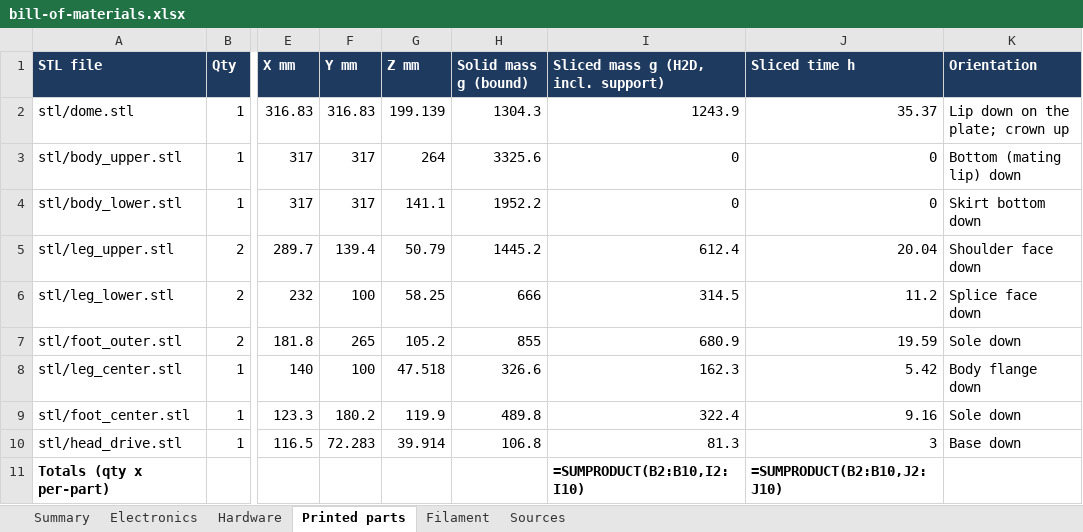
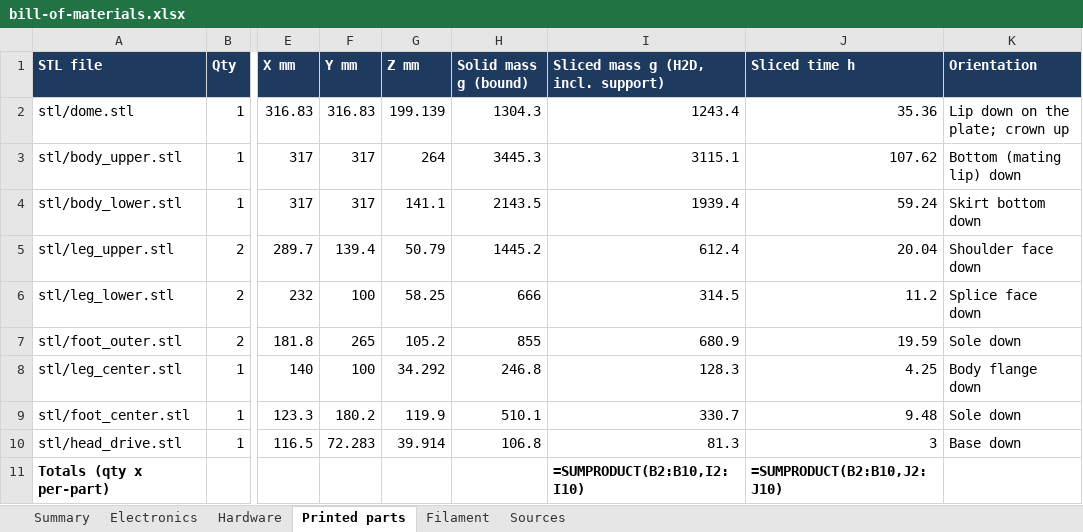
Before and after one commit to JeremyProffittOrg/robots, an Excel workbook: fable-r2d2/bom/bill-of-materials.xlsx, sheet Printed parts, drawn as a sheet; only a part is shown, gaps mark what is left out; values as stored, in another font and other column widths than the file's, no borders; formulas without a stored value are shown as written; the diff names each change by its address in the sheet, - before the commit and + after, or states it on an @@ line.

Commit message:
fable-r2d2: final package - 9/9 slice check, 99-page manual and full verification
- every part slices on the H2D with no warnings: 10,053.9 g and 320.6 h for twelve pieces
- 99-page illustrated manual, 33 figures embedded, every page rendered
- bill-of-materials spreadsheet refreshed with the final print figures
- scripts/verify.py ALL PASS: images, cad, bom, wiring, firmware, audio, drawings, manual, video

```diff
--- a/fable-r2d2/bom/bill-of-materials.xlsx (sheet Printed parts)
+++ b/fable-r2d2/bom/bill-of-materials.xlsx (sheet Printed parts)
-I2: 1243.9
+I2: 1243.4
-J2 (Sliced time h): 35.37
+J2 (Sliced time h): 35.36
-H3 (Solid mass g (bound)): 3325.6
+H3 (Solid mass g (bound)): 3445.3
-I3: 0
+I3: 3115.1
-J3 (Sliced time h): 0
+J3 (Sliced time h): 107.62
-H4 (Solid mass g (bound)): 1952.2
+H4 (Solid mass g (bound)): 2143.5
-I4: 0
+I4: 1939.4
-J4 (Sliced time h): 0
+J4 (Sliced time h): 59.24
-G8 (Z mm): 47.518
+G8 (Z mm): 34.292
-H8 (Solid mass g (bound)): 326.6
+H8 (Solid mass g (bound)): 246.8
-I8: 162.3
+I8: 128.3
-J8 (Sliced time h): 5.42
+J8 (Sliced time h): 4.25
-H9 (Solid mass g (bound)): 489.8
+H9 (Solid mass g (bound)): 510.1
-I9: 322.4
+I9: 330.7
-J9 (Sliced time h): 9.16
+J9 (Sliced time h): 9.48
```
Also changed, not shown: sheet Filament, 8 other files.
